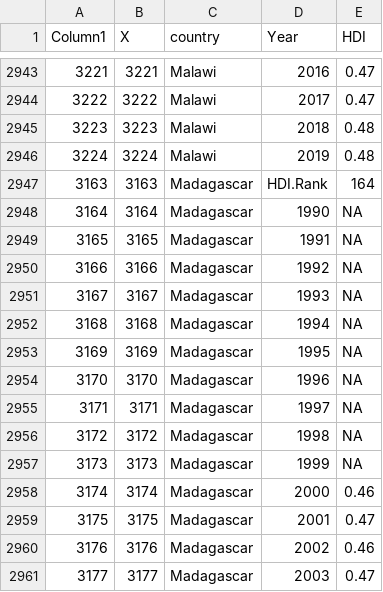
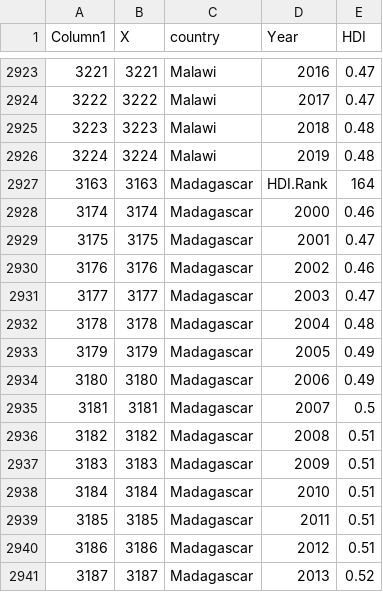
Before and after one commit to JasonXsiu/econ-vis-vegalite, a CSV file: dataset/HDI.csv, drawn as a sheet; only a part is shown, gaps mark what is left out; the shorter side is filled out with more unchanged rows; the diff covers the shown part only; the diff names each change by its address in the sheet, - before the commit and + after, or states it on an @@ line.

```diff
--- a/dataset/HDI.csv
+++ b/dataset/HDI.csv
-row 2948: 3164 | 3164 | Madagascar | 1990 | NA
-row 2949: 3165 | 3165 | Madagascar | 1991 | NA
-row 2950: 3166 | 3166 | Madagascar | 1992 | NA
-row 2951: 3167 | 3167 | Madagascar | 1993 | NA
-row 2952: 3168 | 3168 | Madagascar | 1994 | NA
-row 2953: 3169 | 3169 | Madagascar | 1995 | NA
-row 2954: 3170 | 3170 | Madagascar | 1996 | NA
-row 2955: 3171 | 3171 | Madagascar | 1997 | NA
-row 2956: 3172 | 3172 | Madagascar | 1998 | NA
-row 2957: 3173 | 3173 | Madagascar | 1999 | NA
```
Also changed, not shown: 20 removed rows elsewhere in this file.
